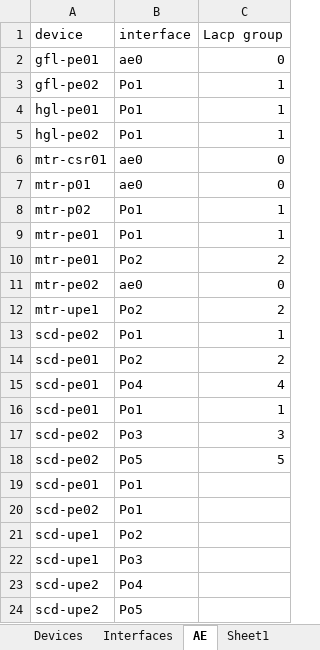
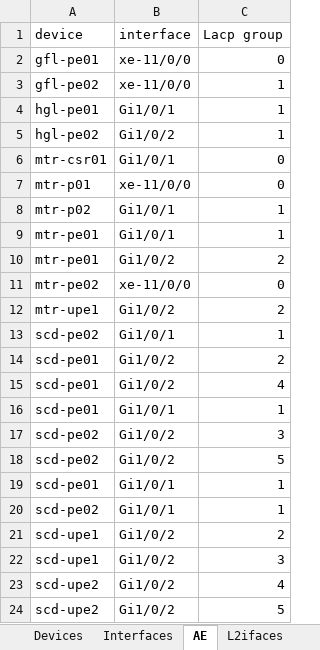
Before and after one commit to dvalinswamp/yacg, an Excel workbook: data.xlsx, sheet AE, drawn as a sheet; values as stored, in another font and other column widths than the file's, no borders; the diff names each change by its address in the sheet, - before the commit and + after, or states it on an @@ line.

```diff
--- a/data.xlsx (sheet AE)
+++ b/data.xlsx (sheet AE)
-sheet tab: Sheet1
-B2 (interface): ae0
+B2 (interface): xe-11/0/0
-B3 (interface): Po1
+B3 (interface): xe-11/0/0
-B4 (interface): Po1
+B4 (interface): Gi1/0/1
-B5 (interface): Po1
+B5 (interface): Gi1/0/2
-B6 (interface): ae0
+B6 (interface): Gi1/0/1
-B7 (interface): ae0
+B7 (interface): xe-11/0/0
-B8:B9 (interface): Po1
+B8:B9 (interface): Gi1/0/1
-B10 (interface): Po2
+B10 (interface): Gi1/0/2
-B11 (interface): ae0
+B11 (interface): xe-11/0/0
-B12 (interface): Po2
+B12 (interface): Gi1/0/2
-B13 (interface): Po1
+B13 (interface): Gi1/0/1
-B14 (interface): Po2
+B14 (interface): Gi1/0/2
-B15 (interface): Po4
+B15 (interface): Gi1/0/2
-B16 (interface): Po1
+B16 (interface): Gi1/0/1
-B17 (interface): Po3
+B17 (interface): Gi1/0/2
-B18 (interface): Po5
+B18 (interface): Gi1/0/2
-B19:B20 (interface): Po1
+B19:B20 (interface): Gi1/0/1
-C19:C20 (Lacp group): (empty)
+C19:C20 (Lacp group): 1
-B21 (interface): Po2
+B21 (interface): Gi1/0/2
-C21 (Lacp group): (empty)
+C21 (Lacp group): 2
-B22 (interface): Po3
+B22 (interface): Gi1/0/2
-C22 (Lacp group): (empty)
+C22 (Lacp group): 3
-B23 (interface): Po4
+B23 (interface): Gi1/0/2
-C23 (Lacp group): (empty)
+C23 (Lacp group): 4
-B24 (interface): Po5
+B24 (interface): Gi1/0/2
-C24 (Lacp group): (empty)
+C24 (Lacp group): 5
```
Also changed, not shown: sheet Devices, sheet Interfaces, 4 other files.
